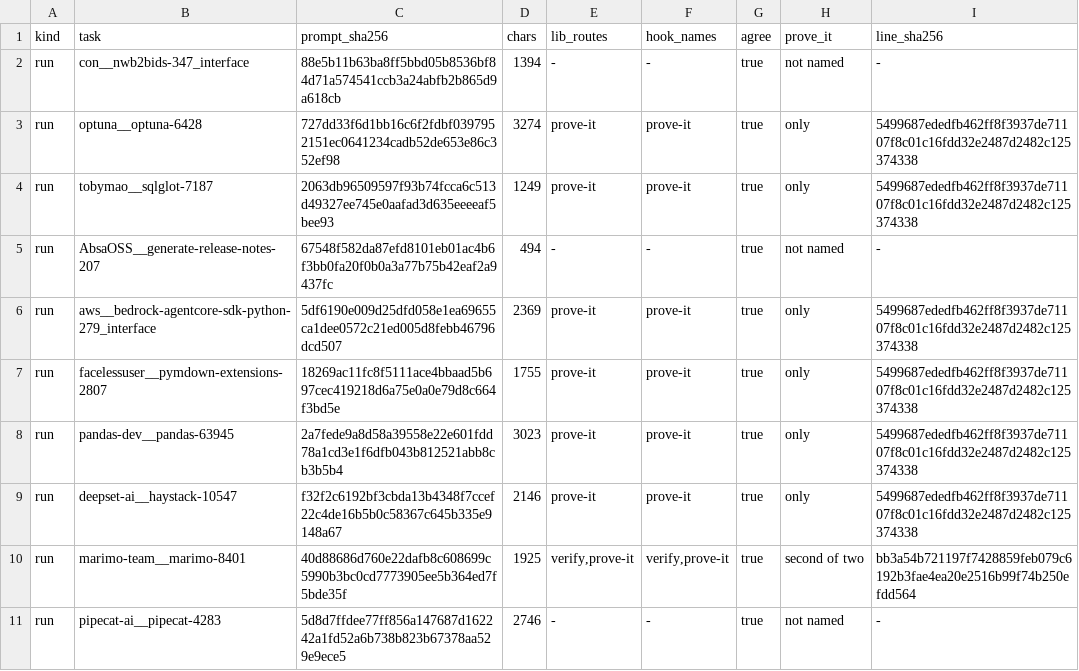
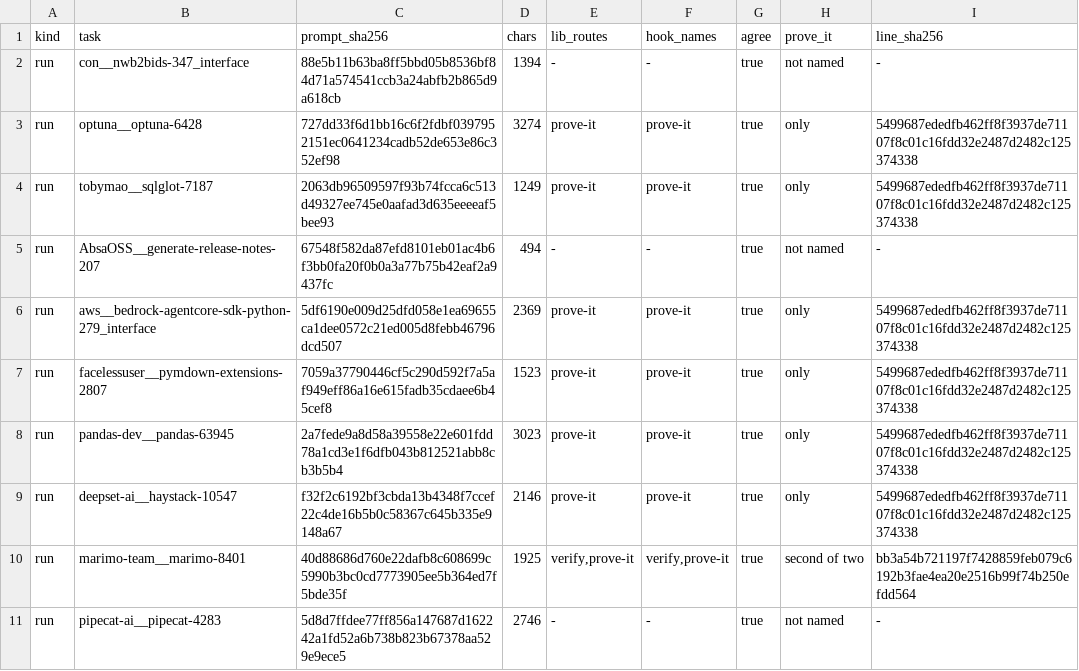
Before and after one commit to garrytan/gstack-evals, a TSV file: wiki/plans/2026-11-19-capy-b1d-hook-default-prereg/route-table.tsv, drawn as a sheet; only a part is shown.

Commit message:
Let a relaunch salvage a lost part, and build route-table prompts as the rig does
A relaunch now counts its item at its ledger spend, so the launch guard no longer refuses to salvage a lost part by counting that part's planned spend on top of what it already spent; a fresh launch past the cap still refuses. The route table fills the prompt wrapper the way the rig's Python does, so one in-sample row's prompt length is 1523 characters, not 1755; its route is unchanged. The prereg says what the guard does with the pilot's spend and names that row.

Co-authored-by: capy-ai[bot] <230910855+capy-ai[bot]@users.noreply.github.com>

```diff
--- a/wiki/plans/2026-11-19-capy-b1d-hook-default-prereg/route-table.tsv
+++ b/wiki/plans/2026-11-19-capy-b1d-hook-default-prereg/route-table.tsv
@@ -6,3 +6,3 @@ run	AbsaOSS__generate-release-notes-207	67548f582da87efd8101eb01ac4b6f3bb0fa20f0
 run	aws__bedrock-agentcore-sdk-python-279_interface	5df6190e009d25dfd058e1ea69655ca1dee0572c21ed005d8febb46796dcd507	2369	prove-it	prove-it	true	only	5499687ededfb462ff8f3937de71107f8c01c16fdd32e2487d2482c125374338
-run	facelessuser__pymdown-extensions-2807	18269ac11fc8f5111ace4bbaad5b697cec419218d6a75e0a0e79d8c664f3bd5e	1755	prove-it	prove-it	true	only	5499687ededfb462ff8f3937de71107f8c01c16fdd32e2487d2482c125374338
+run	facelessuser__pymdown-extensions-2807	7059a37790446cf5c290d592f7a5af949eff86a16e615fadb35cdaee6b45cef8	1523	prove-it	prove-it	true	only	5499687ededfb462ff8f3937de71107f8c01c16fdd32e2487d2482c125374338
 run	pandas-dev__pandas-63945	2a7fede9a8d58a39558e22e601fdd78a1cd3e1f6dfb043b812521abb8cb3b5b4	3023	prove-it	prove-it	true	only	5499687ededfb462ff8f3937de71107f8c01c16fdd32e2487d2482c125374338
```
Also changed, not shown: 3 other files.
